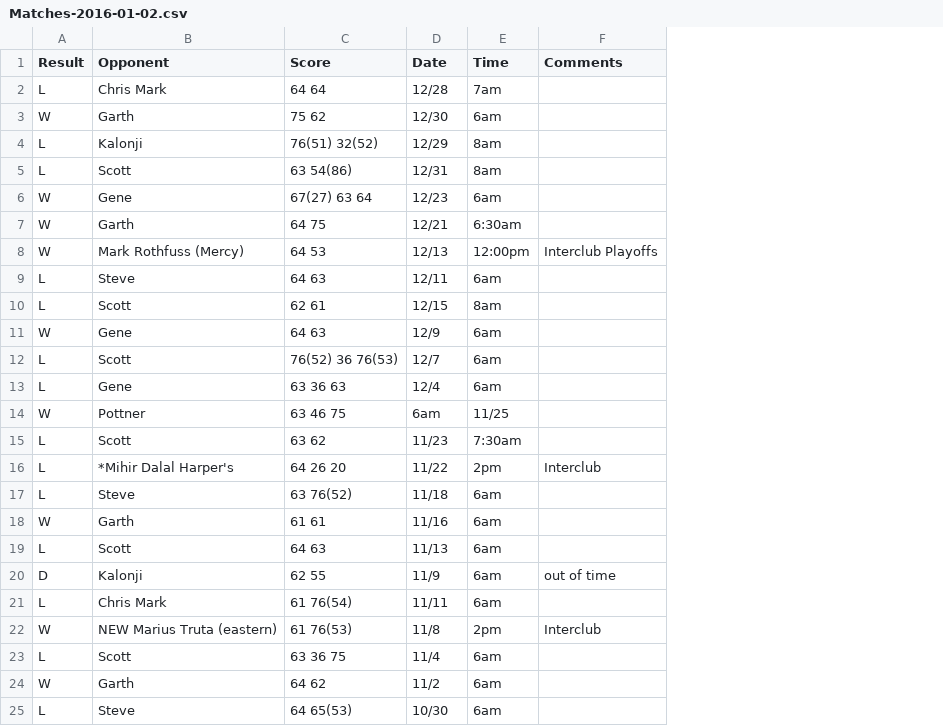
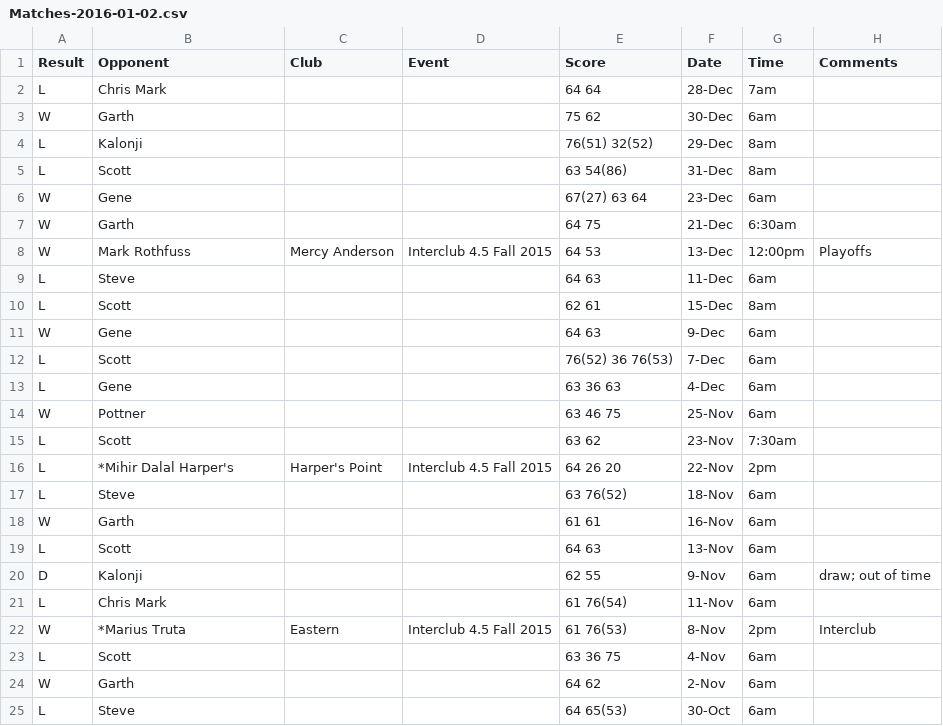
Before and after one commit to gbahns/Tennis, a CSV file: TennisConsole/Matches-2016-01-02.csv, drawn as a sheet; only a part is shown; addresses are those after the commit; the diff covers the shown part only; the diff names each change by its address in the sheet, - before the commit and + after, or states it on an @@ line.

```diff
--- a/TennisConsole/Matches-2016-01-02.csv
+++ b/TennisConsole/Matches-2016-01-02.csv
+column C (Club), rows 8-22: Mercy Anderson |  |  |  |  |  |  |  | Harper's Point |  |  |  |  |  | Eastern
+column D (Event), rows 8-22: Interclub 4.5 Fall 2015 |  |  |  |  |  |  |  | Interclub 4.5 Fall 2015 |  |  |  |  |  | Interclub 4.5 Fall 2015
-F2 (Date): 12/28
+F2 (Date): 28-Dec
-F3 (Date): 12/30
+F3 (Date): 30-Dec
-F4 (Date): 12/29
+F4 (Date): 29-Dec
-F5 (Date): 12/31
+F5 (Date): 31-Dec
-F6 (Date): 12/23
+F6 (Date): 23-Dec
-F7 (Date): 12/21
+F7 (Date): 21-Dec
-B8 (Opponent): Mark Rothfuss (Mercy)
+B8 (Opponent): Mark Rothfuss
-F8 (Date): 12/13
+F8 (Date): 13-Dec
-H8 (Comments): Interclub Playoffs
+H8 (Comments): Playoffs
-F9 (Date): 12/11
+F9 (Date): 11-Dec
-F10 (Date): 12/15
+F10 (Date): 15-Dec
-F11 (Date): 12/9
+F11 (Date): 9-Dec
-F12 (Date): 12/7
+F12 (Date): 7-Dec
-F13 (Date): 12/4
+F13 (Date): 4-Dec
-F14 (Date): 6am
+F14 (Date): 25-Nov
-G14 (Time): 11/25
+G14 (Time): 6am
-F15 (Date): 11/23
+F15 (Date): 23-Nov
-F16 (Date): 11/22
+F16 (Date): 22-Nov
-H16 (Comments): Interclub
+H16 (Comments): (empty)
-F17 (Date): 11/18
+F17 (Date): 18-Nov
-F18 (Date): 11/16
+F18 (Date): 16-Nov
-F19 (Date): 11/13
+F19 (Date): 13-Nov
-F20 (Date): 11/9
+F20 (Date): 9-Nov
-H20 (Comments): out of time
+H20 (Comments): draw; out of time
-F21 (Date): 11/11
+F21 (Date): 11-Nov
-B22 (Opponent): NEW Marius Truta (eastern)
+B22 (Opponent): *Marius Truta
-F22 (Date): 11/8
+F22 (Date): 8-Nov
-F23 (Date): 11/4
+F23 (Date): 4-Nov
-F24 (Date): 11/2
+F24 (Date): 2-Nov
-F25 (Date): 10/30
+F25 (Date): 30-Oct
```
Also changed, not shown: 10 edited cells elsewhere in this file, 10 other files.
